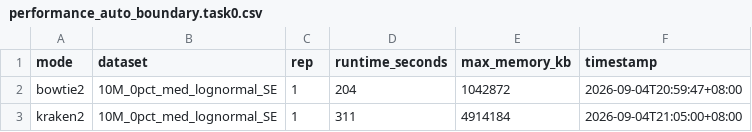
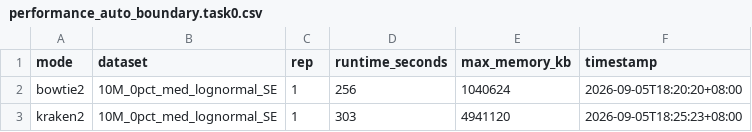
Before and after one commit to HuangShiLab/rustyclean-paper, a CSV file: runs/auto_decision_boundary/metrics/performance_auto_boundary.task0.csv, drawn as a sheet.

```diff
--- a/runs/auto_decision_boundary/metrics/performance_auto_boundary.task0.csv
+++ b/runs/auto_decision_boundary/metrics/performance_auto_boundary.task0.csv
@@ -1,3 +1,3 @@
 mode,dataset,rep,runtime_seconds,max_memory_kb,timestamp
-bowtie2,10M_0pct_med_lognormal_SE,1,204,1042872,2026-09-04T20:59:47+08:00
-kraken2,10M_0pct_med_lognormal_SE,1,311,4914184,2026-09-04T21:05:00+08:00
+bowtie2,10M_0pct_med_lognormal_SE,1,256,1040624,2026-09-05T18:20:20+08:00
+kraken2,10M_0pct_med_lognormal_SE,1,303,4941120,2026-09-05T18:25:23+08:00
```
Also changed, not shown: runs/auto_decision_boundary/metrics/performance_auto_boundary.task1.csv, runs/auto_decision_boundary/metrics/performance_auto_boundary.task2.csv, 52 other files.
